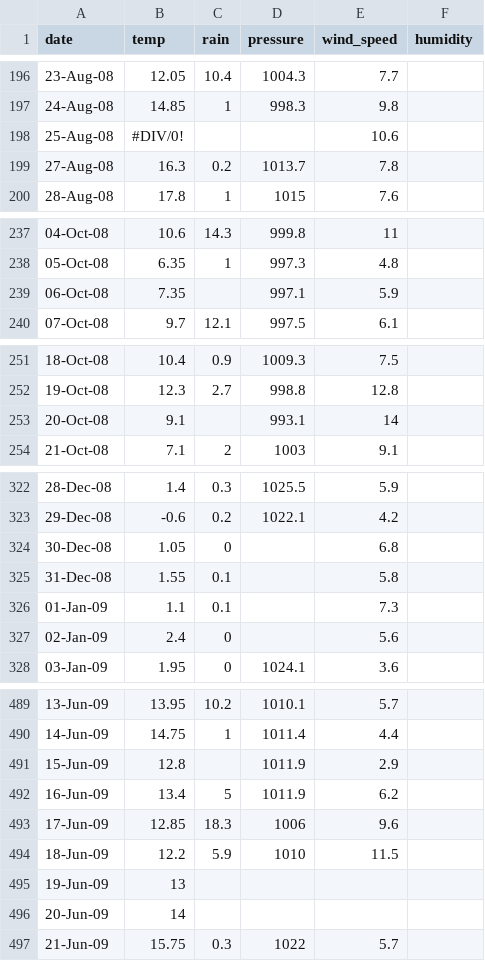
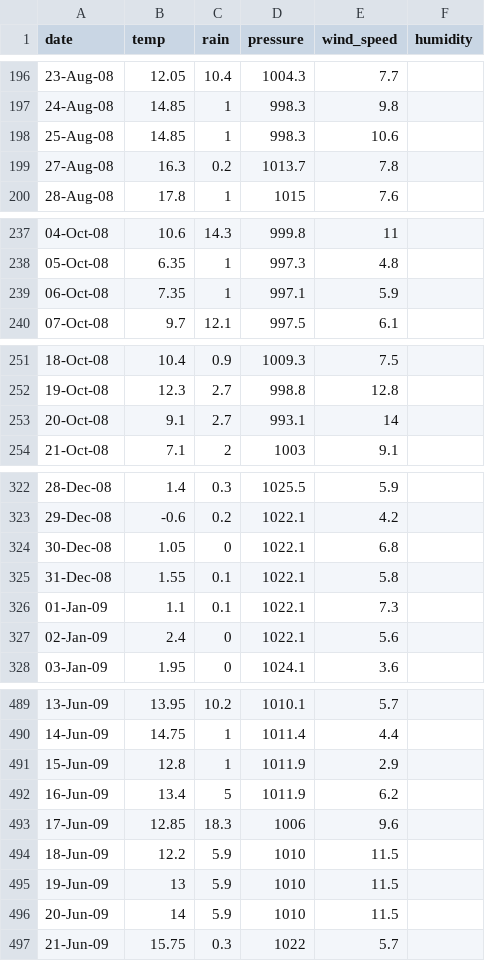
Before and after one commit to oconnel6/website-code, a CSV file: data/csv/roscommon.csv, drawn as a sheet; only a part is shown, gaps mark what is left out; the diff covers the shown part only.

Commit message:
Further cleaned data

```diff
--- a/data/csv/roscommon.csv
+++ b/data/csv/roscommon.csv
@@ -197,3 +197,3 @@ date,temp,rain,pressure,wind_speed,humidity
 24-Aug-08,14.85,1,998.3,9.8,
-25-Aug-08,#DIV/0!, , ,10.6,
+25-Aug-08,14.85,1,998.3,10.6,
 27-Aug-08,16.3,0.2,1013.7,7.8,
@@ -238,3 +238,3 @@ date,temp,rain,pressure,wind_speed,humidity
 05-Oct-08,6.35,1,997.3,4.8,
-06-Oct-08,7.35, ,997.1,5.9,
+06-Oct-08,7.35,1,997.1,5.9,
 07-Oct-08,9.7,12.1,997.5,6.1,
@@ -252,3 +252,3 @@ date,temp,rain,pressure,wind_speed,humidity
 19-Oct-08,12.3,2.7,998.8,12.8,
-20-Oct-08,9.1, ,993.1,14,
+20-Oct-08,9.1,2.7,993.1,14,
 21-Oct-08,7.1,2,1003,9.1,
@@ -323,6 +323,6 @@ date,temp,rain,pressure,wind_speed,humidity
 29-Dec-08,-0.6,0.2,1022.1,4.2,
-30-Dec-08,1.05,0, ,6.8,
-31-Dec-08,1.55,0.1, ,5.8,
-01-Jan-09,1.1,0.1, ,7.3,
-02-Jan-09,2.4,0, ,5.6,
+30-Dec-08,1.05,0,1022.1,6.8,
+31-Dec-08,1.55,0.1,1022.1,5.8,
+01-Jan-09,1.1,0.1,1022.1,7.3,
+02-Jan-09,2.4,0,1022.1,5.6,
 03-Jan-09,1.95,0,1024.1,3.6,
@@ -490,3 +490,3 @@ date,temp,rain,pressure,wind_speed,humidity
 14-Jun-09,14.75,1,1011.4,4.4,
-15-Jun-09,12.8, ,1011.9,2.9,
+15-Jun-09,12.8,1,1011.9,2.9,
 16-Jun-09,13.4,5,1011.9,6.2,
@@ -494,4 +494,4 @@ date,temp,rain,pressure,wind_speed,humidity
 18-Jun-09,12.2,5.9,1010,11.5,
-19-Jun-09,13, , , ,
-20-Jun-09,14, , , ,
+19-Jun-09,13,5.9,1010,11.5,
+20-Jun-09,14,5.9,1010,11.5,
 21-Jun-09,15.75,0.3,1022,5.7,
```
Also changed, not shown: 1 edited cell elsewhere in this file, data/csv/carlow.csv, data/csv/donegal.csv, 2 other files.
